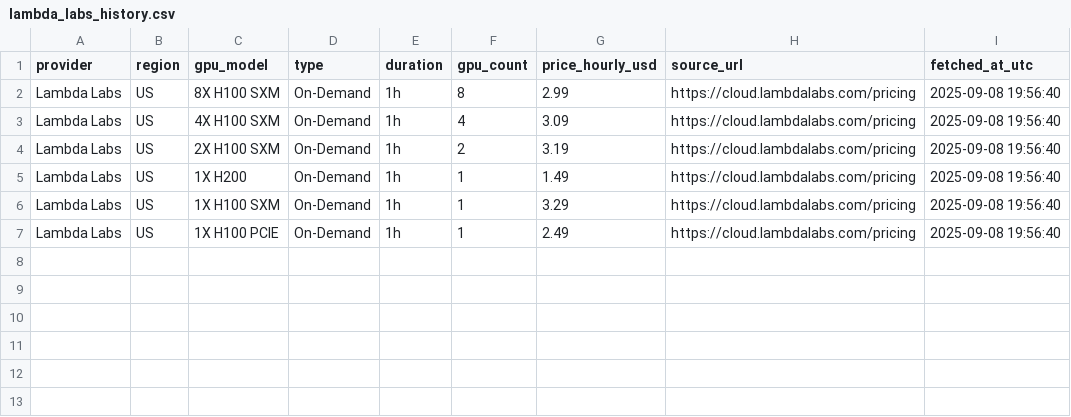
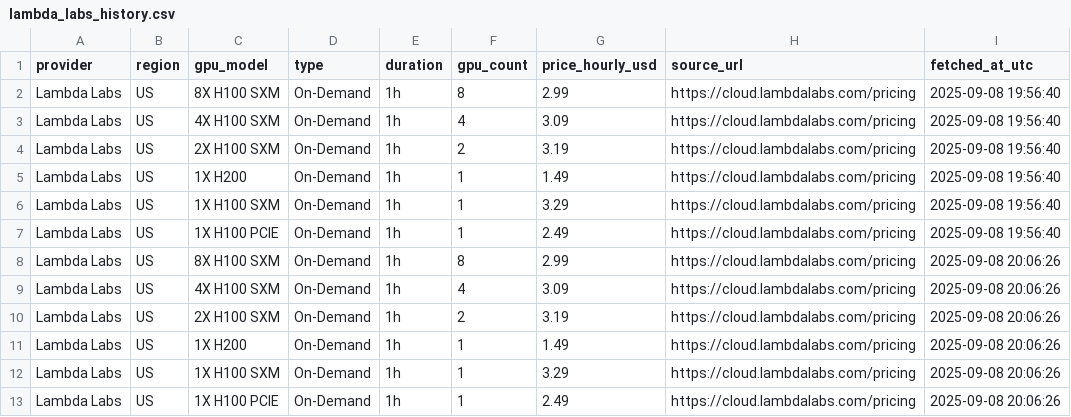
Before and after one commit to evieculloty9/gpu-price-iq, a CSV file: docs/data/history/lambda_labs_history.csv, drawn as a sheet.

```diff
--- a/docs/data/history/lambda_labs_history.csv
+++ b/docs/data/history/lambda_labs_history.csv
@@ -7 +7,7 @@ Lambda Labs,US,1X H100 SXM,On-Demand,1h,1,3.29,https://cloud.lambdalabs.com/pric
 Lambda Labs,US,1X H100 PCIE,On-Demand,1h,1,2.49,https://cloud.lambdalabs.com/pricing,2025-09-08 19:56:40
+Lambda Labs,US,8X H100 SXM,On-Demand,1h,8,2.99,https://cloud.lambdalabs.com/pricing,2025-09-08 20:06:26
+Lambda Labs,US,4X H100 SXM,On-Demand,1h,4,3.09,https://cloud.lambdalabs.com/pricing,2025-09-08 20:06:26
+Lambda Labs,US,2X H100 SXM,On-Demand,1h,2,3.19,https://cloud.lambdalabs.com/pricing,2025-09-08 20:06:26
+Lambda Labs,US,1X H200,On-Demand,1h,1,1.49,https://cloud.lambdalabs.com/pricing,2025-09-08 20:06:26
+Lambda Labs,US,1X H100 SXM,On-Demand,1h,1,3.29,https://cloud.lambdalabs.com/pricing,2025-09-08 20:06:26
+Lambda Labs,US,1X H100 PCIE,On-Demand,1h,1,2.49,https://cloud.lambdalabs.com/pricing,2025-09-08 20:06:26
```
Also changed, not shown: docs/data/history/brokkr_history.csv, docs/data/history/crusoecloud_history.csv, 18 other files.
